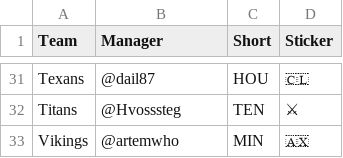
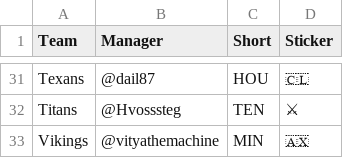
Before and after one commit to colzphml/mega_games, a CSV file: MEGA_teams.csv, drawn as a sheet; only a part is shown, gaps mark what is left out; the diff names each change by its address in the sheet, - before the commit and + after, or states it on an @@ line.

Commit message:
MIN manager changed

```diff
--- a/MEGA_teams.csv
+++ b/MEGA_teams.csv
-B33 (Manager): @artemwho
+B33 (Manager): @vityathemachine
```
